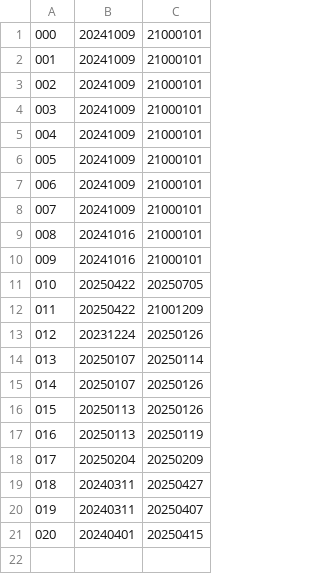
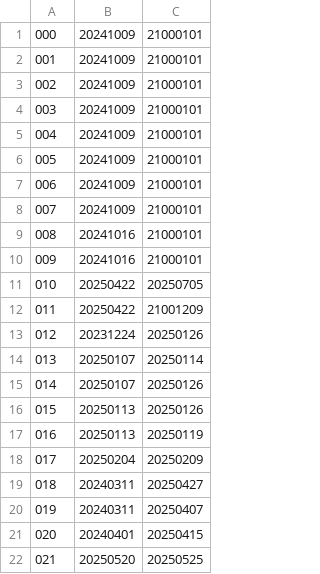
Before and after one commit to KemonoClub/KemoCafeDownload, a CSV file: setting.csv, drawn as a sheet; the diff names each change by its address in the sheet, - before the commit and + after, or states it on an @@ line.

```diff
--- a/setting.csv
+++ b/setting.csv
+row 22: 021 | 20250520 | 20250525
```
Also changed, not shown: 1 other file.
